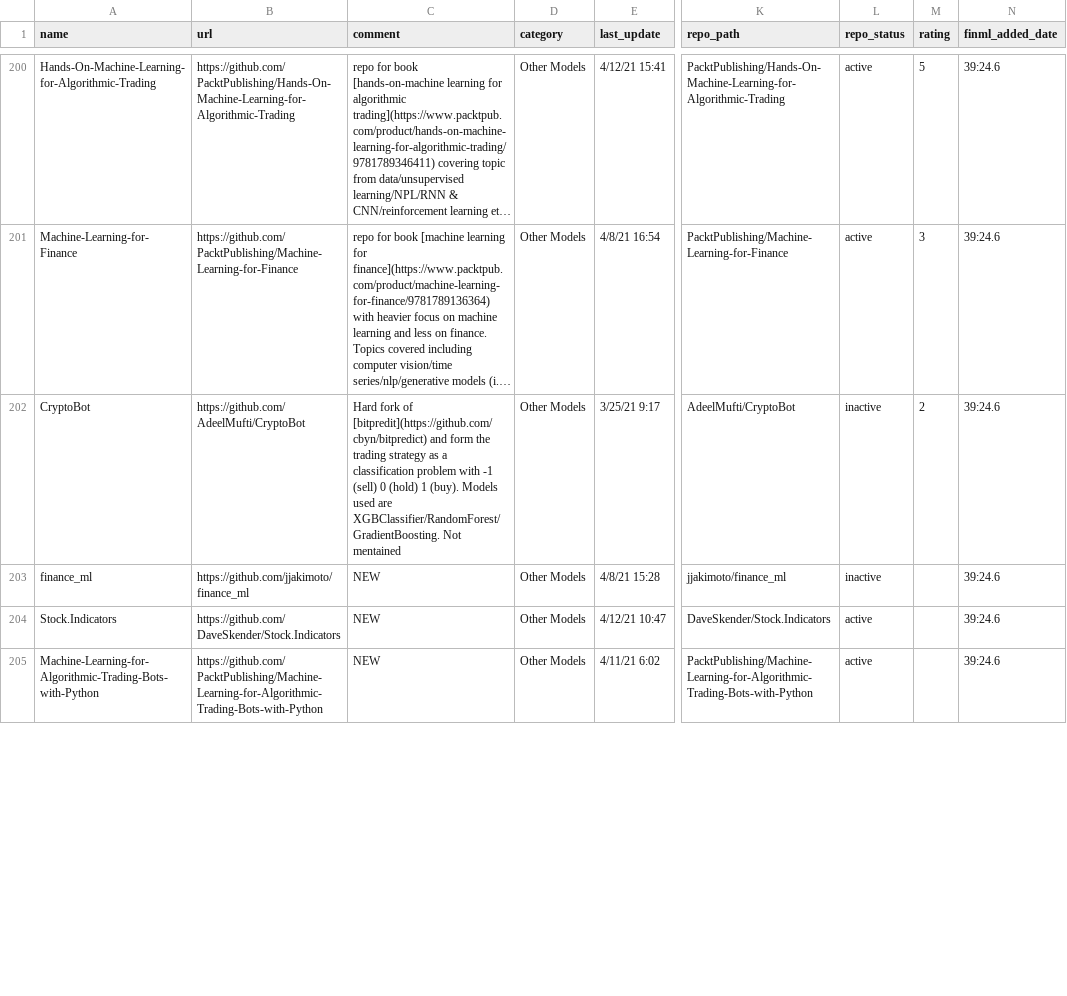
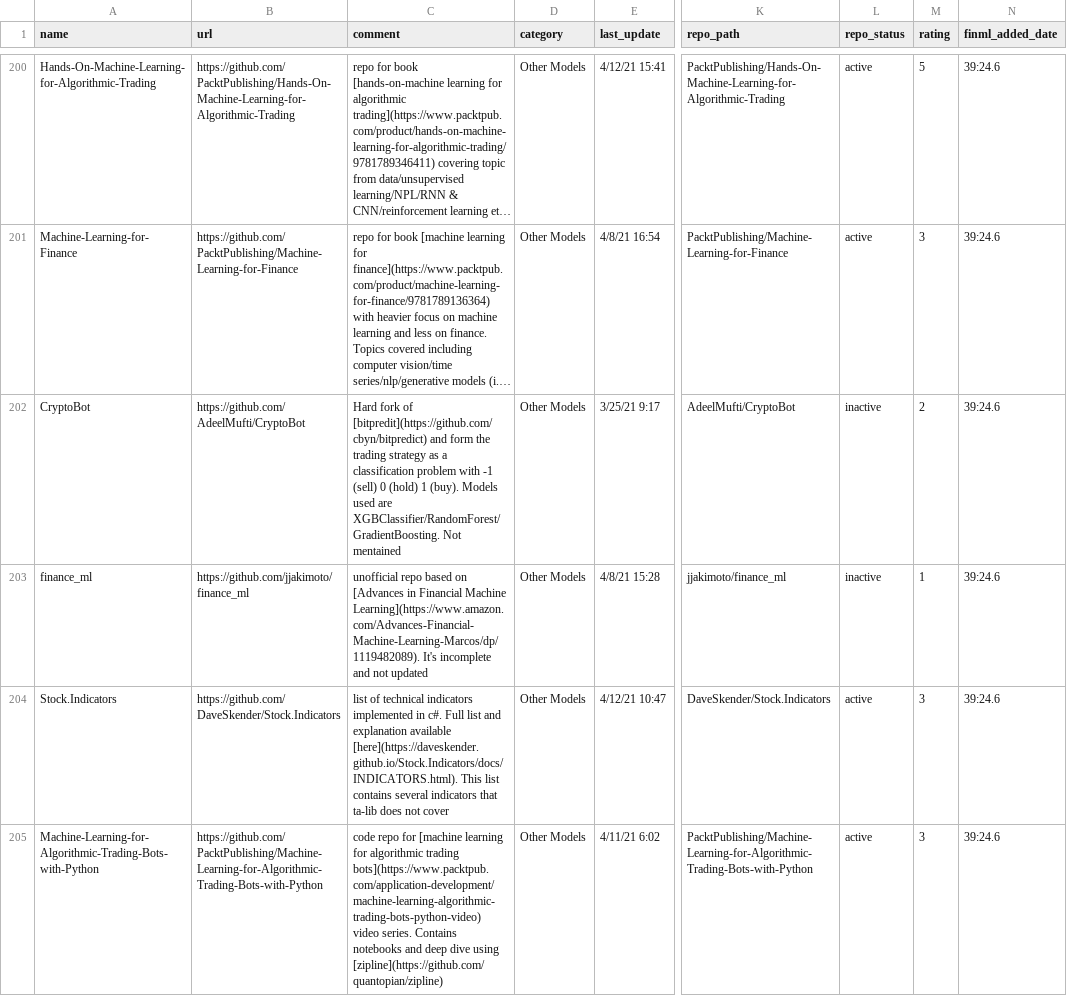
Before and after one commit to firmai/financial-machine-learning, a CSV file: raw_data/url_list.csv, drawn as a sheet; only a part is shown, gaps mark what is left out; long unchanged cells end in …; the diff covers the shown part only; the diff names each change by its address in the sheet, - before the commit and + after, or states it on an @@ line.

```diff
--- a/raw_data/url_list.csv
+++ b/raw_data/url_list.csv
-C203 (comment): NEW
+C203 (comment): unofficial repo based on [Advances in Financial Machine Learning](https://www.amazon.com/Advances-Financial-Machine-Learning-Marcos/dp/1119482089). It's incomplete and not updated
-M203 (rating): (empty)
+M203 (rating): 1
-C204 (comment): NEW
+C204 (comment): list of technical indicators implemented in c#. Full list and explanation available [here](https://daveskender.github.io/Stock.Indicators/docs/INDICATORS.html). This list contains several indicators that ta-lib does not cover
-M204:M205 (rating): (empty)
+M204:M205 (rating): 3
-C205 (comment): NEW
+C205 (comment): code repo for [machine learning for algorithmic trading bots](https://www.packtpub.com/application-development/machine-learning-algorithmic-trading-bots-python-video) video series. Contains notebooks and deep dive using [zipline](https://github.com/quantopian/zipline)
```
Also changed, not shown: 7 edited cells elsewhere in this file.
